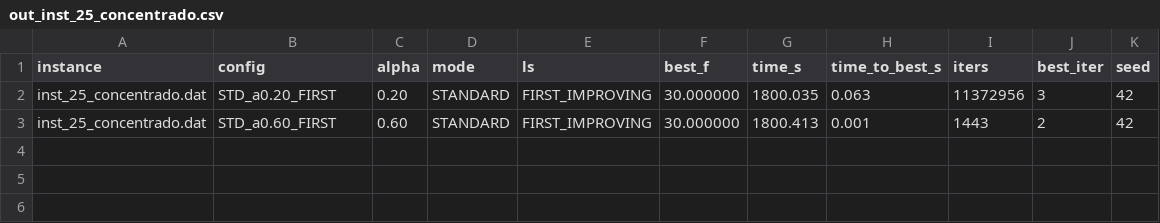
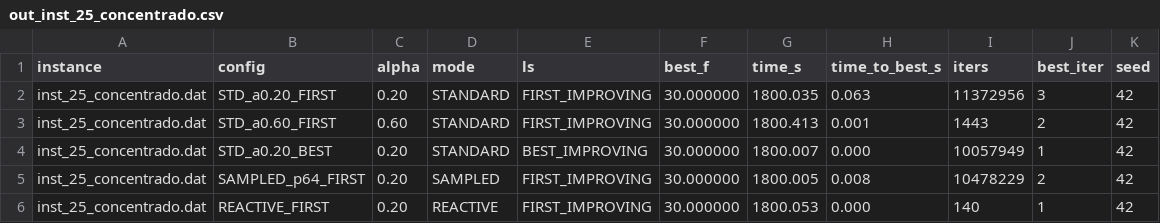
Before and after one commit to FreitasVarejo/mo824-tarefa-02, a CSV file: out_inst_25_concentrado.csv, drawn as a sheet.

```diff
--- a/out_inst_25_concentrado.csv
+++ b/out_inst_25_concentrado.csv
@@ -3 +3,4 @@ inst_25_concentrado.dat,STD_a0.20_FIRST,0.20,STANDARD,FIRST_IMPROVING,30.000000,
 inst_25_concentrado.dat,STD_a0.60_FIRST,0.60,STANDARD,FIRST_IMPROVING,30.000000,1800.413,0.001,1443,2,42
+inst_25_concentrado.dat,STD_a0.20_BEST,0.20,STANDARD,BEST_IMPROVING,30.000000,1800.007,0.000,10057949,1,42
+inst_25_concentrado.dat,SAMPLED_p64_FIRST,0.20,SAMPLED,FIRST_IMPROVING,30.000000,1800.005,0.008,10478229,2,42
+inst_25_concentrado.dat,REACTIVE_FIRST,0.20,REACTIVE,FIRST_IMPROVING,30.000000,1800.053,0.000,140,1,42
```
Also changed, not shown: out_inst_100_balanceado.csv, out_inst_100_concentrado.csv, 27 other files.
